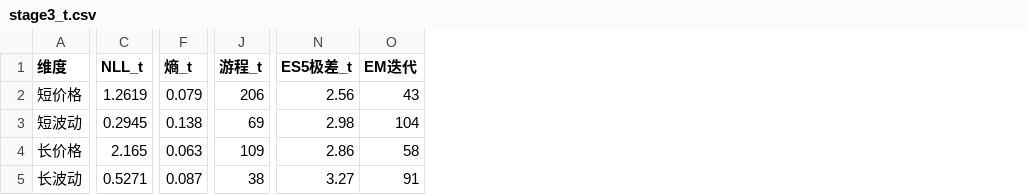
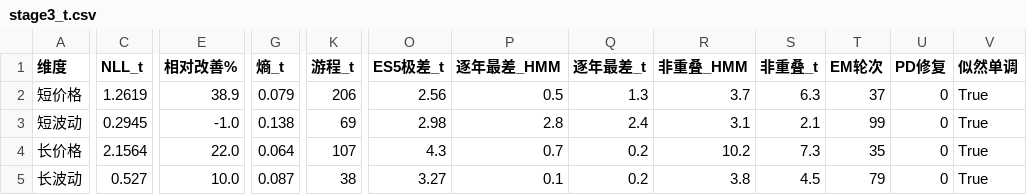
Before and after one commit to blackcoffeesky/investment_system, a CSV file: experiment/out/hmm_state/stage3_t.csv, drawn as a sheet; only a part is shown, gaps mark what is left out; removed rows and columns are numbered as before the commit, all else as after; the diff names each change by its address in the sheet, - before the commit and + after, or states it on an @@ line.

Commit message:
﻿experiment: Student-t HMM 修复版（六处审查意见全部落实）
1. 尺度矩阵更新分母 Σγu → **Σγ**（均值仍 Σγu）；covars 是尺度矩阵，真实协方差 = ν/(ν-2)·Σ，
   从高斯解初始化时按 Σ = Cov·(ν-2)/ν 换算
2. 训练集过滤第一天用模型自己的 pi，不再先乘 A
3. Gaussian / t 共用 filtered_predict，OOS 首日先验 = α_T|T·A（口径完全一致）
4. OOS 首日也计入一步预测 NLL（原来 Gaussian 首日是 NaN）
5. 状态排序只用**训练集画像**，OOS 只套映射（消除轻微的未来信息）
6. Cholesky 求逆 + 记录正定性修复次数；收敛用相对似然变化 + 记录 EM 轮次与单调性；
   持续时间最后一段记为右删失

新增 tests/hmm_state/test_t_hmm.py 三条单测：ν→∞ 退化为高斯、两状态两天手算递推、EM 似然单调且尺度阵正定。

修复后结论：
- NLL：t 在三个维度更优（短价格 −38.9%、长价格 −22.0%、长波动 −10.0%），短波动略差 −1.0%
- 风险分层：短价格 t 略好（1.94→2.56），其余三个维度 t **更差**（短波动 9.83→2.98、长波动 6.57→3.27）
- 熵：t 普遍更高（更不果断），最大后验更低；持续时间更短（12→10、25→19）

```diff
--- a/experiment/out/hmm_state/stage3_t.csv
+++ b/experiment/out/hmm_state/stage3_t.csv
+column E (相对改善%), rows 2-5: 38.9 | -1.0 | 22.0 | 10.0
-column O (EM迭代), rows 2-5: 43 | 104 | 58 | 91
+column P (逐年最差_HMM), rows 2-5: 0.5 | 2.8 | 0.7 | 0.1
+column Q (逐年最差_t), rows 2-5: 1.3 | 2.4 | 0.2 | 0.2
+column R (非重叠_HMM), rows 2-5: 3.7 | 3.1 | 10.2 | 3.8
+column S (非重叠_t), rows 2-5: 6.3 | 2.1 | 7.3 | 4.5
+column T (EM轮次), rows 2-5: 37 | 99 | 35 | 79
+column U (PD修复), rows 2-5: all 0
+column V (似然单调), rows 2-5: all True
-C4 (NLL_t): 2.165
+C4 (NLL_t): 2.1564
-G4 (熵_t): 0.063
+G4 (熵_t): 0.064
-K4 (游程_t): 109
+K4 (游程_t): 107
-O4 (ES5极差_t): 2.86
+O4 (ES5极差_t): 4.3
-C5 (NLL_t): 0.5271
+C5 (NLL_t): 0.527
```
Also changed, not shown: 3 other files.
